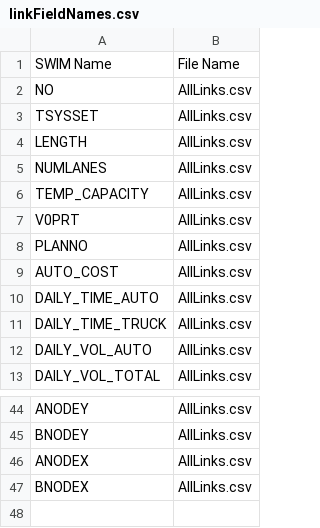
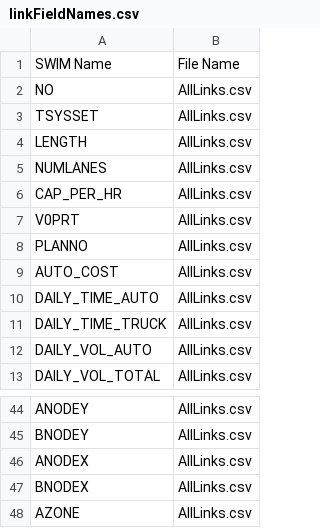
Before and after one commit to tlumip/tlumip, a CSV file: root/swim_small/inputs/parameters/linkFieldNames.csv, drawn as a sheet; only a part is shown, gaps mark what is left out.

Commit message:
LDT airport zones must be in the model zones
update swim small link attributes written out to the VIZ DB parameter file

swim small is running again #36 #43

```diff
--- a/root/swim_small/inputs/parameters/linkFieldNames.csv
+++ b/root/swim_small/inputs/parameters/linkFieldNames.csv
@@ -5,3 +5,3 @@ LENGTH,AllLinks.csv
 NUMLANES,AllLinks.csv
-TEMP_CAPACITY,AllLinks.csv
+CAP_PER_HR,AllLinks.csv
 V0PRT,AllLinks.csv
@@ -47 +47,2 @@ ANODEX,AllLinks.csv
 BNODEX,AllLinks.csv
+AZONE,AllLinks.csv
```
Also changed, not shown: 1 other file.
